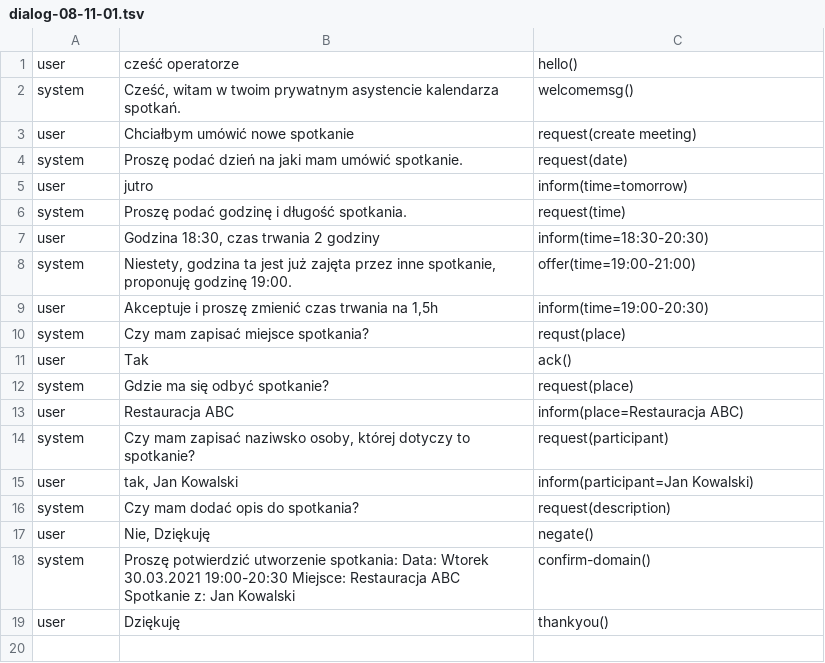
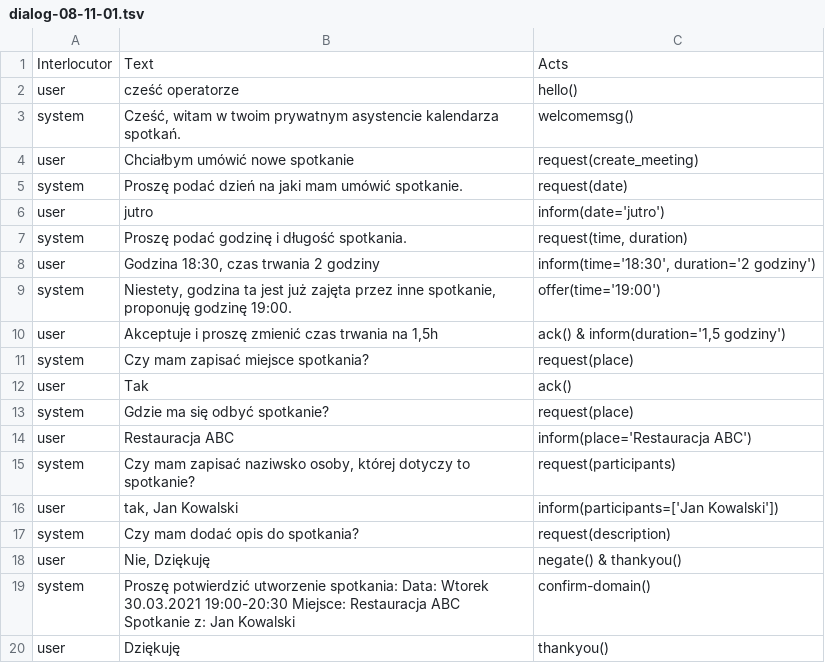
Before and after one commit to Aoxter/SystemDialogowyJanusz, a TSV file: data/dialog-08-11-01.tsv, drawn as a sheet.

```diff
--- a/data/dialog-08-11-01.tsv
+++ b/data/dialog-08-11-01.tsv
@@ -1,18 +1,19 @@
+Interlocutor	Text	Acts
 user	cześć operatorze	hello()
 system	Cześć, witam w twoim prywatnym asystencie kalendarza spotkań.	welcomemsg()
-user	Chciałbym umówić nowe spotkanie	request(create meeting)
+user	Chciałbym umówić nowe spotkanie	request(create_meeting)
 system	Proszę podać dzień na jaki mam umówić spotkanie.	request(date)
-user	jutro	inform(time=tomorrow)
-system	Proszę podać godzinę i długość spotkania.	request(time)
-user	Godzina 18:30, czas trwania 2 godziny	inform(time=18:30-20:30)
-system	Niestety, godzina ta jest już zajęta przez inne spotkanie, proponuję godzinę 19:00.	offer(time=19:00-21:00)
-user	Akceptuje i proszę zmienić czas trwania na 1,5h	inform(time=19:00-20:30)
-system	Czy mam zapisać miejsce spotkania?	requst(place)
+user	jutro	inform(date='jutro')
+system	Proszę podać godzinę i długość spotkania.	request(time, duration)
+user	Godzina 18:30, czas trwania 2 godziny	inform(time='18:30', duration='2 godziny')
+system	Niestety, godzina ta jest już zajęta przez inne spotkanie, proponuję godzinę 19:00.	offer(time='19:00')
+user	Akceptuje i proszę zmienić czas trwania na 1,5h	ack() & inform(duration='1,5 godziny')
+system	Czy mam zapisać miejsce spotkania?	request(place)
 user	Tak	ack()
 system	Gdzie ma się odbyć spotkanie?	request(place)
-user	Restauracja ABC	inform(place=Restauracja ABC)
-system	Czy mam zapisać naziwsko osoby, której dotyczy to spotkanie?	request(participant)
-user	tak, Jan Kowalski	inform(participant=Jan Kowalski)
+user	Restauracja ABC	inform(place='Restauracja ABC')
+system	Czy mam zapisać naziwsko osoby, której dotyczy to spotkanie?	request(participants)
+user	tak, Jan Kowalski	inform(participants=['Jan Kowalski'])
 system	Czy mam dodać opis do spotkania?	request(description)
-user	Nie, Dziękuję	negate()
+user	Nie, Dziękuję	negate() & thankyou()
 system	Proszę potwierdzić utworzenie spotkania: Data: Wtorek 30.03.2021 19:00-20:30 Miejsce: Restauracja ABC Spotkanie z: Jan Kowalski	confirm-domain()
```
Also changed, not shown: data/dialog-09-04-01.tsv, data/dialog-09-06-01.tsv, 24 other files.
